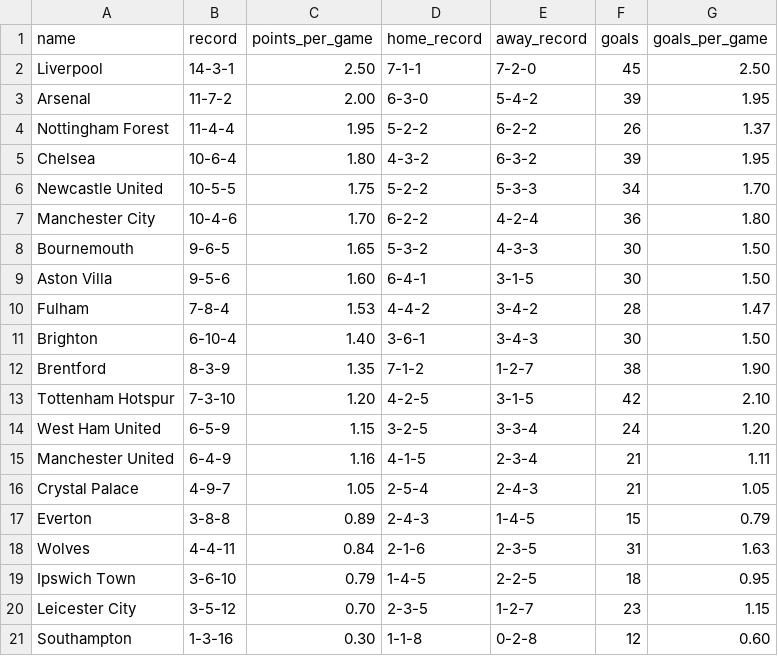
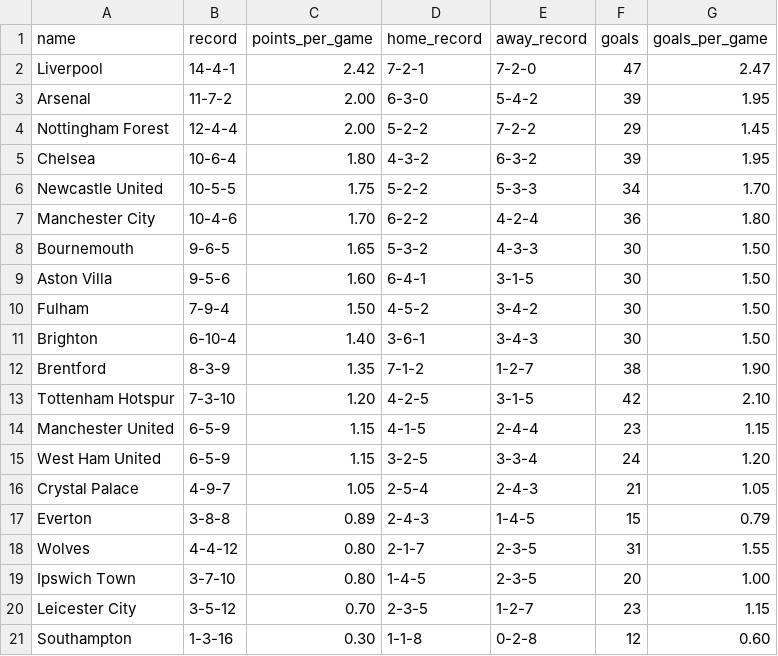
Before and after one commit to mhuzaifah/iFooty, a CSV file: pl_teams.csv, drawn as a sheet.

```diff
--- a/pl_teams.csv
+++ b/pl_teams.csv
@@ -1,5 +1,5 @@
 name,record,points_per_game,home_record,away_record,goals,goals_per_game
-Liverpool,14-3-1,2.50,7-1-1,7-2-0,45,2.50
+Liverpool,14-4-1,2.42,7-2-1,7-2-0,47,2.47
 Arsenal,11-7-2,2.00,6-3-0,5-4-2,39,1.95
-Nottingham Forest,11-4-4,1.95,5-2-2,6-2-2,26,1.37
+Nottingham Forest,12-4-4,2.00,5-2-2,7-2-2,29,1.45
 Chelsea,10-6-4,1.80,4-3-2,6-3-2,39,1.95
@@ -9,3 +9,3 @@ Bournemouth,9-6-5,1.65,5-3-2,4-3-3,30,1.50
 Aston Villa,9-5-6,1.60,6-4-1,3-1-5,30,1.50
-Fulham,7-8-4,1.53,4-4-2,3-4-2,28,1.47
+Fulham,7-9-4,1.50,4-5-2,3-4-2,30,1.50
 Brighton,6-10-4,1.40,3-6-1,3-4-3,30,1.50
@@ -13,8 +13,8 @@ Brentford,8-3-9,1.35,7-1-2,1-2-7,38,1.90
 Tottenham Hotspur,7-3-10,1.20,4-2-5,3-1-5,42,2.10
+Manchester United,6-5-9,1.15,4-1-5,2-4-4,23,1.15
 West Ham United,6-5-9,1.15,3-2-5,3-3-4,24,1.20
-Manchester United,6-4-9,1.16,4-1-5,2-3-4,21,1.11
 Crystal Palace,4-9-7,1.05,2-5-4,2-4-3,21,1.05
 Everton,3-8-8,0.89,2-4-3,1-4-5,15,0.79
-Wolves,4-4-11,0.84,2-1-6,2-3-5,31,1.63
-Ipswich Town,3-6-10,0.79,1-4-5,2-2-5,18,0.95
+Wolves,4-4-12,0.80,2-1-7,2-3-5,31,1.55
+Ipswich Town,3-7-10,0.80,1-4-5,2-3-5,20,1.00
 Leicester City,3-5-12,0.70,2-3-5,1-2-7,23,1.15
```
Also changed, not shown: pl_players.csv, 2 other files.
